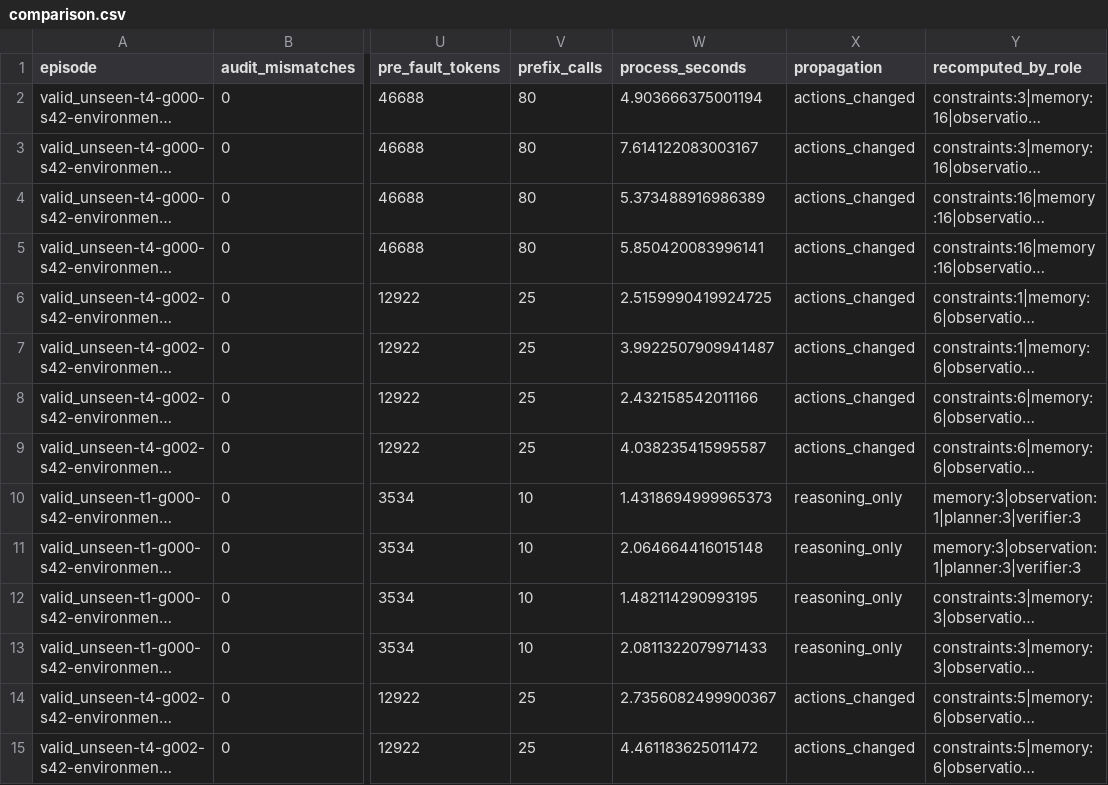
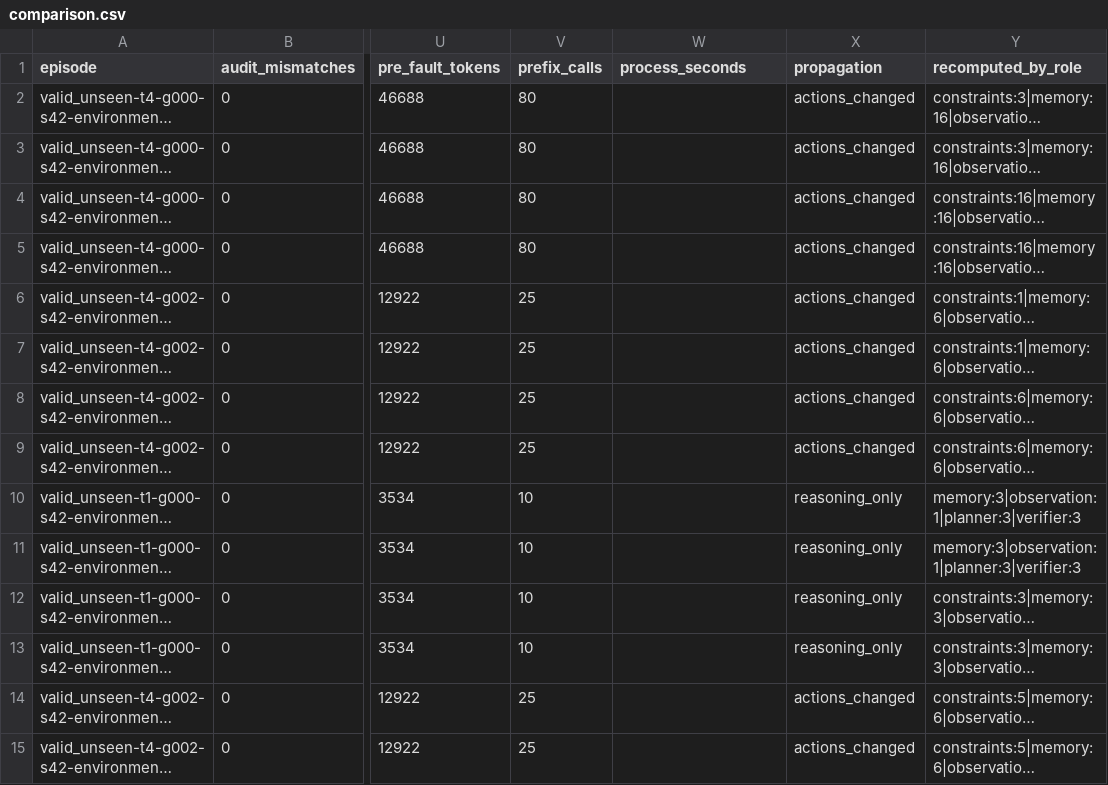
Before and after one commit to sunnyhywu/CSE291A-AFL_agent_recovery, a CSV file: results/recovery-pilot/comparison.csv, drawn as a sheet; only a part is shown, gaps mark what is left out; long unchanged cells end in …; the diff covers the shown part only; the diff names each change by its address in the sheet, - before the commit and + after, or states it on an @@ line.

Commit message:
Selective recovery of all 389 seed-42 mid-position faults
Count irreversible effects only for the restore that took effect: a
compensation attempt superseded by a reset fallback no longer adds the
irreversible actions it skipped. When a batch is resumed, read each
recovery's status and process time back from its log.

Results for 389 episodes x {cutoff, invalidate} x {reset, auto}: all
1,556 recoveries won and repeated the clean actions, with no audit
mismatches; cutoff recomputes 47% of a clean episode's tokens and
invalidate 54%.

```diff
--- a/results/recovery-pilot/comparison.csv
+++ b/results/recovery-pilot/comparison.csv
-W2 (process_seconds): 4.903666375001194
+W2 (process_seconds): (empty)
-W3 (process_seconds): 7.614122083003167
+W3 (process_seconds): (empty)
-W4 (process_seconds): 5.373488916986389
+W4 (process_seconds): (empty)
-W5 (process_seconds): 5.850420083996141
+W5 (process_seconds): (empty)
-W6 (process_seconds): 2.5159990419924725
+W6 (process_seconds): (empty)
-W7 (process_seconds): 3.9922507909941487
+W7 (process_seconds): (empty)
-W8 (process_seconds): 2.432158542011166
+W8 (process_seconds): (empty)
-W9 (process_seconds): 4.038235415995587
+W9 (process_seconds): (empty)
-W10 (process_seconds): 1.4318694999965373
+W10 (process_seconds): (empty)
-W11 (process_seconds): 2.064664416015148
+W11 (process_seconds): (empty)
-W12 (process_seconds): 1.482114290993195
+W12 (process_seconds): (empty)
-W13 (process_seconds): 2.0811322079971433
+W13 (process_seconds): (empty)
-W14 (process_seconds): 2.7356082499900367
+W14 (process_seconds): (empty)
-W15 (process_seconds): 4.461183625011472
+W15 (process_seconds): (empty)
```
Also changed, not shown: 70 edited cells elsewhere in this file, 5 other files.
